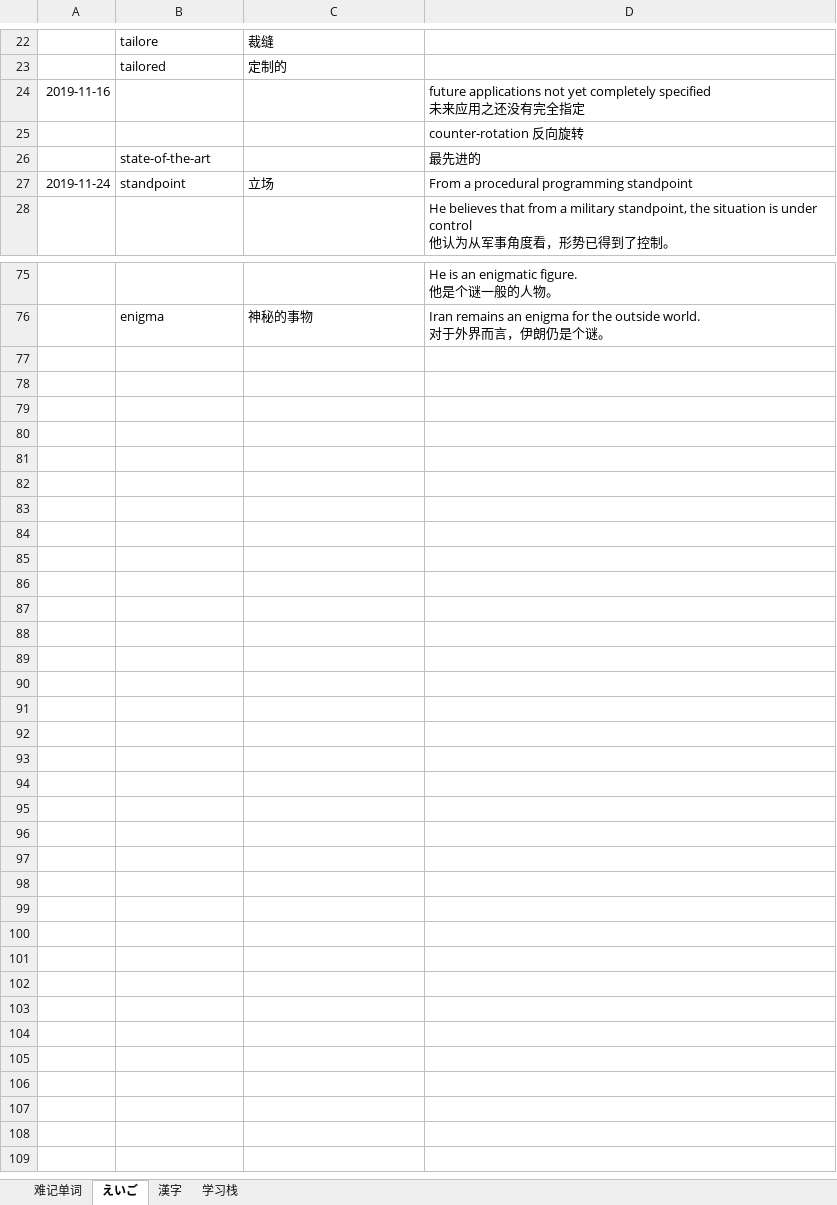
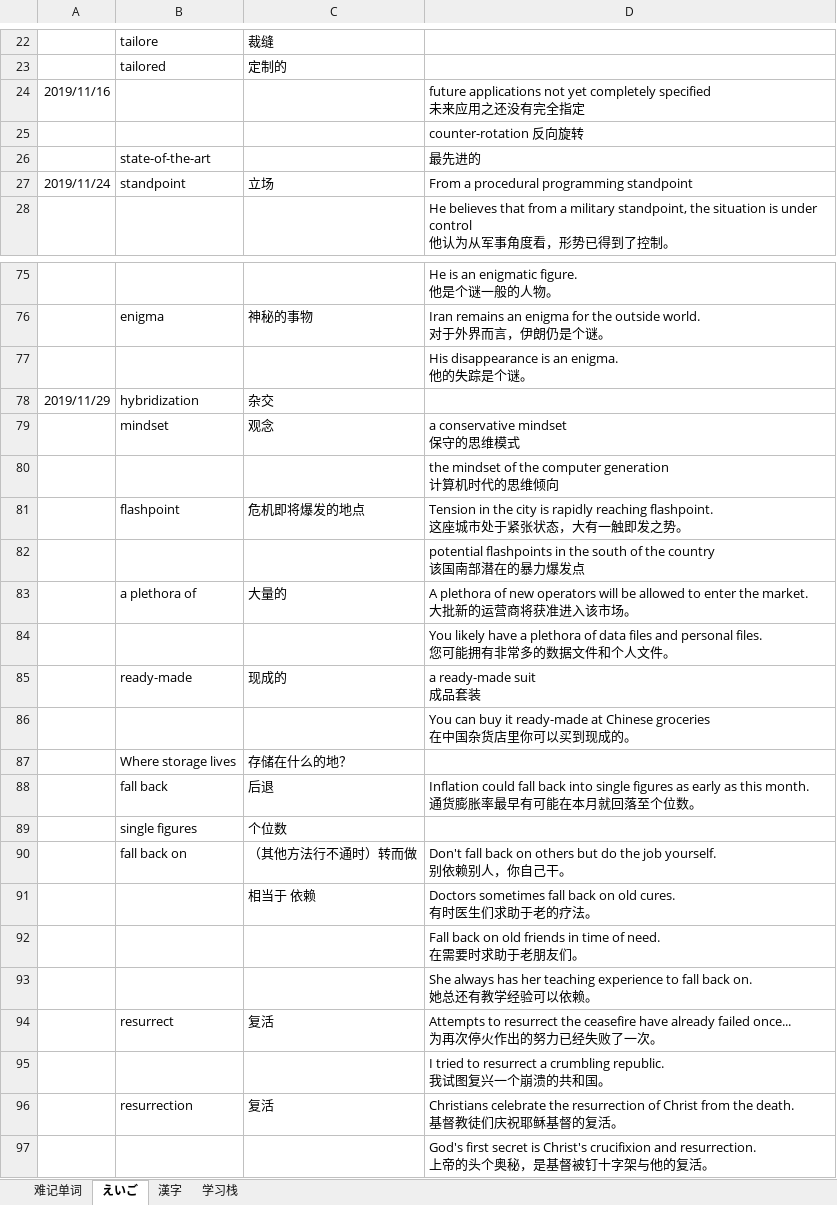
Before and after one commit to madokast/JavaLearning, an Excel workbook: Others/ANKI/anki.xlsx, sheet えいご, drawn as a sheet; only a part is shown, gaps mark what is left out; values as stored, in another font and other column widths than the file's, no borders; ↵ is a line break in a cell; the diff covers the shown part only; the diff names each change by its address in the sheet, - before the commit and + after, or states it on an @@ line.

```diff
--- a/Others/ANKI/anki.xlsx (sheet えいご)
+++ b/Others/ANKI/anki.xlsx (sheet えいご)
-A24: 2019-11-16
+A24: 2019/11/16
-A27: 2019-11-24
+A27: 2019/11/24
+row 77:  |  |  | His disappearance is an enigma. ↵ 他的失踪是个谜。
+row 78: 2019/11/29 | hybridization | 杂交
+row 79:  | mindset | 观念 | a conservative mindset ↵ 保守的思维模式
+row 80:  |  |  | the mindset of the computer generation ↵ 计算机时代的思维倾向
+row 81:  | flashpoint | 危机即将爆发的地点 | Tension in the city is rapidly reaching flashpoint. ↵ 这座城市处于紧张状态，大有一触即发之势。
+row 82:  |  |  | potential flashpoints in the south of the country ↵ 该国南部潜在的暴力爆发点
+row 83:  | a plethora of | 大量的 | A plethora of new operators will be allowed to enter the market. ↵ 大批新的运营商将获准进入该市场。
+row 84:  |  |  | You likely have a plethora of data files and personal files. ↵ 您可能拥有非常多的数据文件和个人文件。
+row 85:  | ready-made | 现成的 | a ready-made suit ↵ 成品套装
+row 86:  |  |  | You can buy it ready-made at Chinese groceries ↵ 在中国杂货店里你可以买到现成的。
+row 87:  | Where storage lives | 存储在什么的地？
+row 88:  | fall back | 后退 | Inflation could fall back into single figures as early as this month. ↵ 通货膨胀率最早有可能在本月就回落至个位数。
+row 89:  | single figures | 个位数
+row 90:  | fall back on | （其他方法行不通时）转而做 | Don't fall back on others but do the job yourself. ↵ 别依赖别人，你自己干。
+row 91:  |  | 相当于 依赖 | Doctors sometimes fall back on old cures. ↵ 有时医生们求助于老的疗法。
+row 92:  |  |  | Fall back on old friends in time of need. ↵ 在需要时求助于老朋友们。
+row 93:  |  |  | She always has her teaching experience to fall back on. ↵ 她总还有教学经验可以依赖。
+row 94:  | resurrect | 复活 | Attempts to resurrect the ceasefire have already failed once... ↵ 为再次停火作出的努力已经失败了一次。
+row 95:  |  |  | I tried to resurrect a crumbling republic. ↵ 我试图复兴一个崩溃的共和国。
+row 96:  | resurrection | 复活 | Christians celebrate the resurrection of Christ from the death. ↵ 基督教徒们庆祝耶稣基督的复活。
+row 97:  |  |  | God's first secret is Christ's crucifixion and resurrection. ↵ 上帝的头个奥秘，是基督被钉十字架与他的复活。
```
Also changed, not shown: 4 edited cells elsewhere in this sheet, sheet 漢字, sheet 学习栈, sheet 难记单词, charts or pictures, 22 other files.
